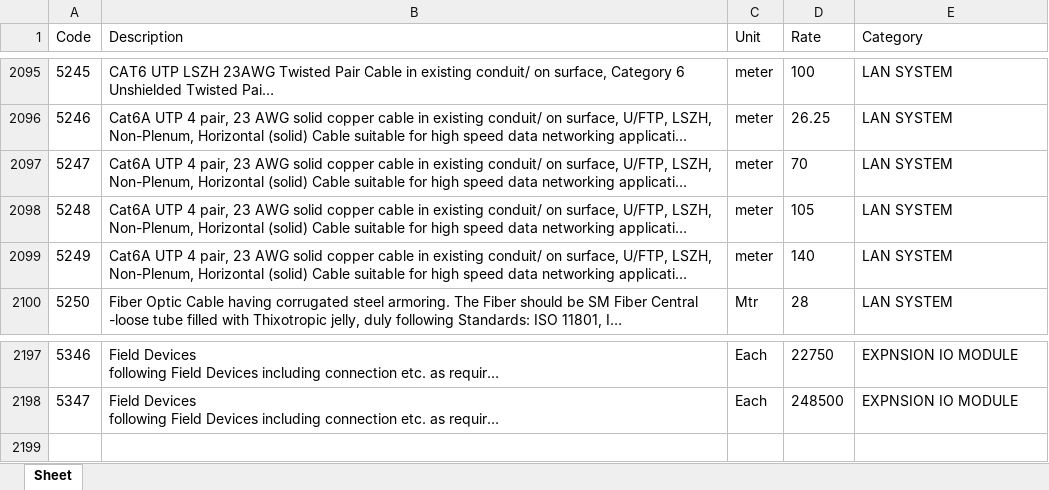
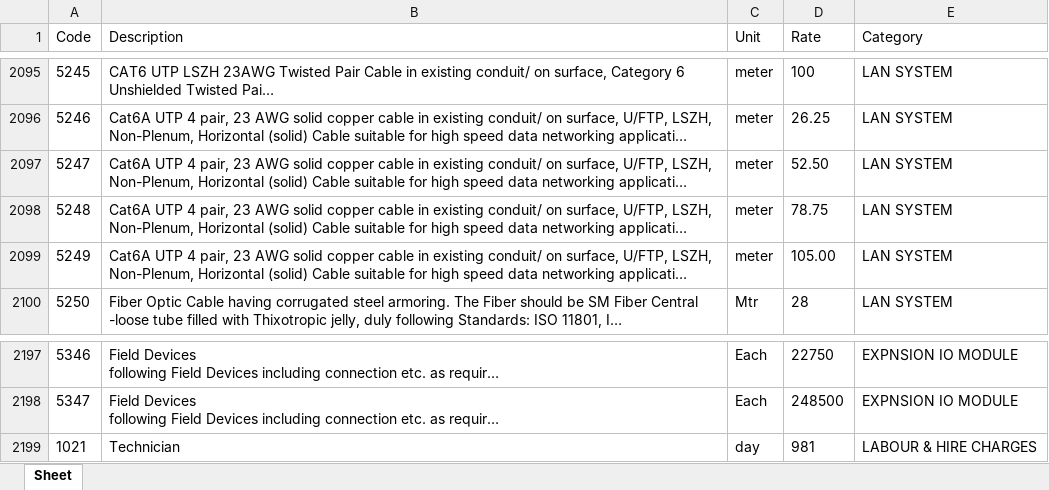
Before and after one commit to manuvarkey/GEstimator, an Excel workbook: spreadsheets/DSREM2025/resources.xlsx, sheet Sheet, drawn as a sheet; only a part is shown, gaps mark what is left out; long unchanged cells end in …; values as stored, in another font and other column widths than the file's, no borders; the diff names each change by its address in the sheet, - before the commit and + after, or states it on an @@ line.

```diff
--- a/spreadsheets/DSREM2025/resources.xlsx (sheet Sheet)
+++ b/spreadsheets/DSREM2025/resources.xlsx (sheet Sheet)
-D2097 (Rate): 70
+D2097 (Rate): 52.50
-D2098 (Rate): 105
+D2098 (Rate): 78.75
-D2099 (Rate): 140
+D2099 (Rate): 105.00
+row 2199: 1021 | Technician | day | 981 | LABOUR & HIRE CHARGES
```
Also changed, not shown: spreadsheets/DSREM2025/analysis.xlsx, spreadsheets/DSREM2025/schedule.xlsx, 13 other files.
